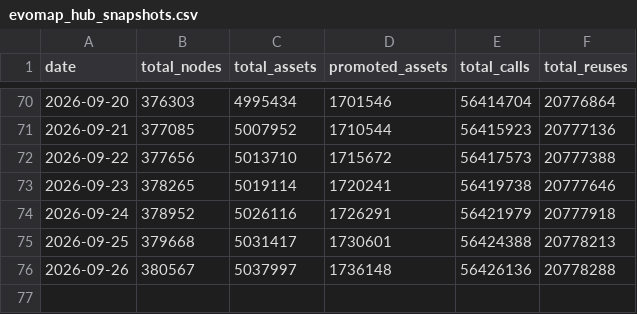
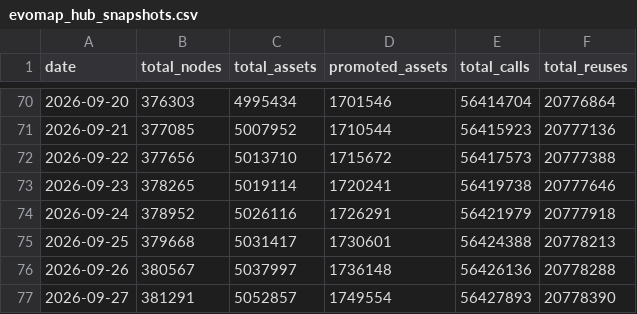
Before and after one commit to Gigascale-Labs/las-usage-stats, a CSV file: data_outputs/evomap_hub_snapshots.csv, drawn as a sheet; only a part is shown, gaps mark what is left out; the diff names each change by its address in the sheet, - before the commit and + after, or states it on an @@ line.

```diff
--- a/data_outputs/evomap_hub_snapshots.csv
+++ b/data_outputs/evomap_hub_snapshots.csv
+row 77: 2026-09-27 | 381291 | 5052857 | 1749554 | 56427893 | 20778390
```
Also changed, not shown: data_outputs/clawhub_installs_snapshots.csv, data_outputs/github_stars_snapshot.csv, 9 other files.
